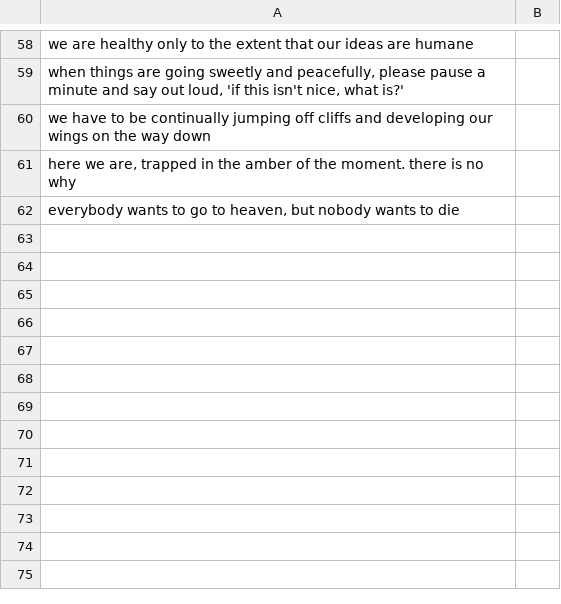
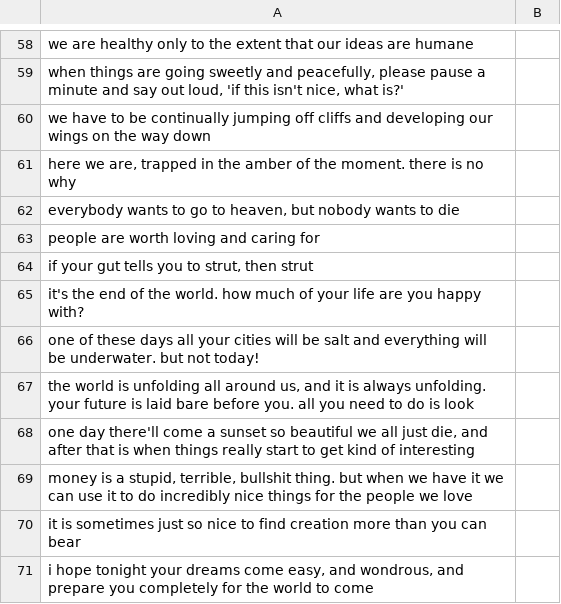
Before and after one commit to tacohole/plsremember, a CSV file: db/data/fortune1.csv, drawn as a sheet; only a part is shown, gaps mark what is left out; the diff names each change by its address in the sheet, - before the commit and + after, or states it on an @@ line.

Commit message:
more quotes

```diff
--- a/db/data/fortune1.csv
+++ b/db/data/fortune1.csv
+row 63: people are worth loving and caring for
+row 64: if your gut tells you to strut, then strut
+row 65: it's the end of the world. how much of your life are you happy with?
+row 66: one of these days all your cities will be salt and everything will be underwater. but not today!
+row 67: the world is unfolding all around us, and it is always unfolding. your future is laid bare before you. all you need to do is look
+row 68: one day there'll come a sunset so beautiful we all just die, and after that is when things really start to get kind of interesting
+row 69: money is a stupid, terrible, bullshit thing. but when we have it we can use it to do incredibly nice things for the people we love
+row 70: it is sometimes just so nice to find creation more than you can bear
+row 71: i hope tonight your dreams come easy, and wondrous, and prepare you completely for the world to come
```
